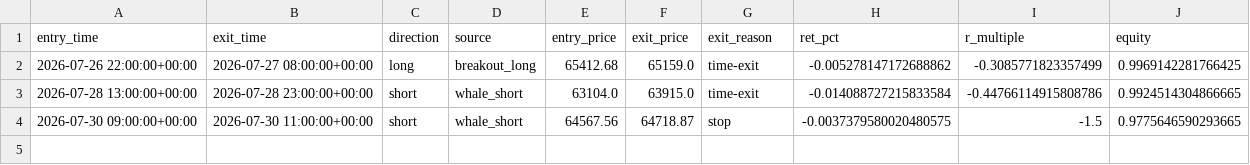
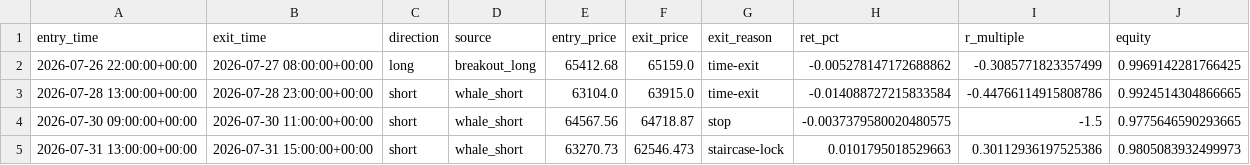
Before and after one commit to solin2969/BANK-Signal, a CSV file: state/paper_trades.csv, drawn as a sheet.

Commit message:
live: hourly state update [skip ci]

```diff
--- a/state/paper_trades.csv
+++ b/state/paper_trades.csv
@@ -4 +4,2 @@ entry_time,exit_time,direction,source,entry_price,exit_price,exit_reason,ret_pct
 2026-07-30 09:00:00+00:00,2026-07-30 11:00:00+00:00,short,whale_short,64567.56,64718.87,stop,-0.0037379580020480575,-1.5,0.9775646590293665
+2026-07-31 13:00:00+00:00,2026-07-31 15:00:00+00:00,short,whale_short,63270.73,62546.473,staircase-lock,0.0101795018529663,0.30112936197525386,0.9805083932499973
```
Also changed, not shown: 2 other files.
